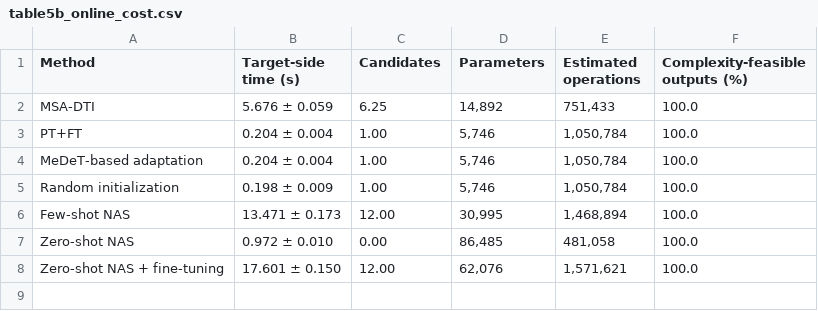
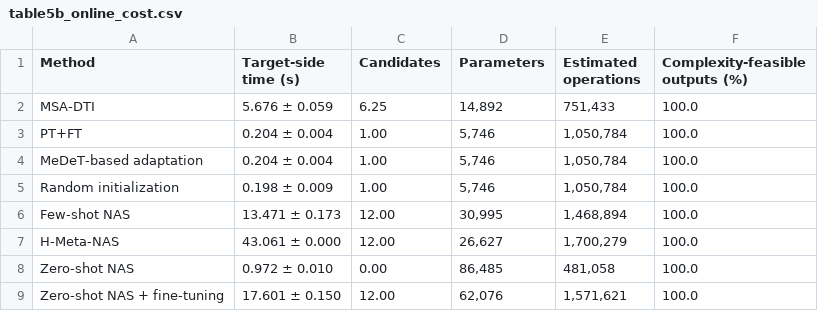
Before and after one commit to w924871681/paper-code-DT-Twin, a CSV file: results/figure_data/table5b_online_cost.csv, drawn as a sheet.

```diff
--- a/results/figure_data/table5b_online_cost.csv
+++ b/results/figure_data/table5b_online_cost.csv
@@ -6,2 +6,3 @@ Random initialization,0.198 ± 0.009,1.00,"5,746","1,050,784",100.0
 Few-shot NAS,13.471 ± 0.173,12.00,"30,995","1,468,894",100.0
+H-Meta-NAS,43.061 ± 0.000,12.00,"26,627","1,700,279",100.0
 Zero-shot NAS,0.972 ± 0.010,0.00,"86,485","481,058",100.0
```
Also changed, not shown: results/figure_data/fig12_group_summary.csv, results/figure_data/table3_overall_comparison.csv, 35 other files.
